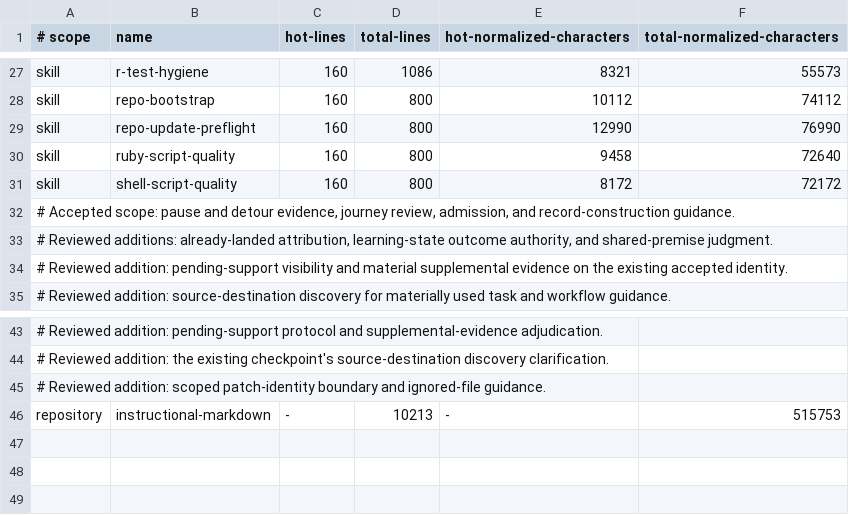
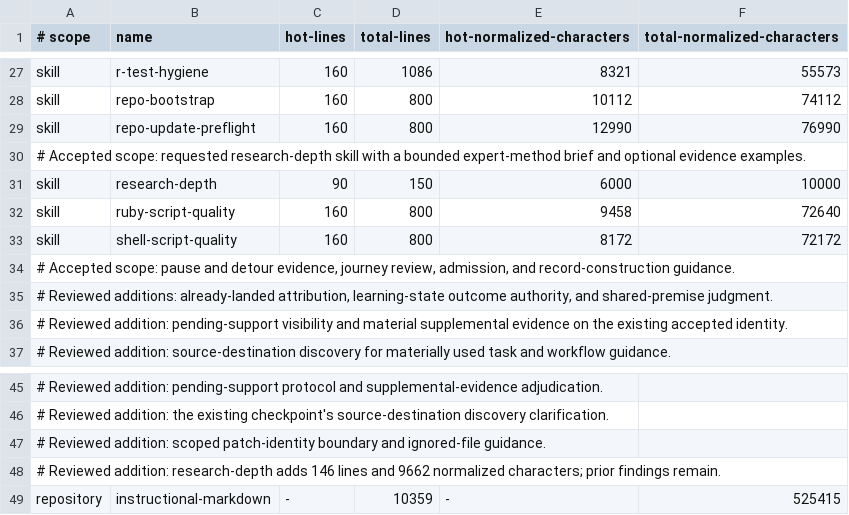
Before and after one commit to jlmelville/codex-workflows, a TSV file: scripts/audit-skill-drift-payload-baseline.tsv, drawn as a sheet; only a part is shown, gaps mark what is left out; addresses are those after the commit; the diff names each change by its address in the sheet, - before the commit and + after, or states it on an @@ line.

Commit message:
Add research-depth skill for evidence-driven investigations

```diff
--- a/scripts/audit-skill-drift-payload-baseline.tsv
+++ b/scripts/audit-skill-drift-payload-baseline.tsv
+row 30: # Accepted scope: requested research-depth skill with a bounded expert-method brief and optional evidence examples.
+row 31: skill | research-depth | 90 | 150 | 6000 | 10000
+row 48: # Reviewed addition: research-depth adds 146 lines and 9662 normalized characters; prior findings remain.
-D49 (total-lines): 10213
+D49 (total-lines): 10359
-F49 (total-normalized-characters): 515753
+F49 (total-normalized-characters): 525415
```
Also changed, not shown: 3 other files.
